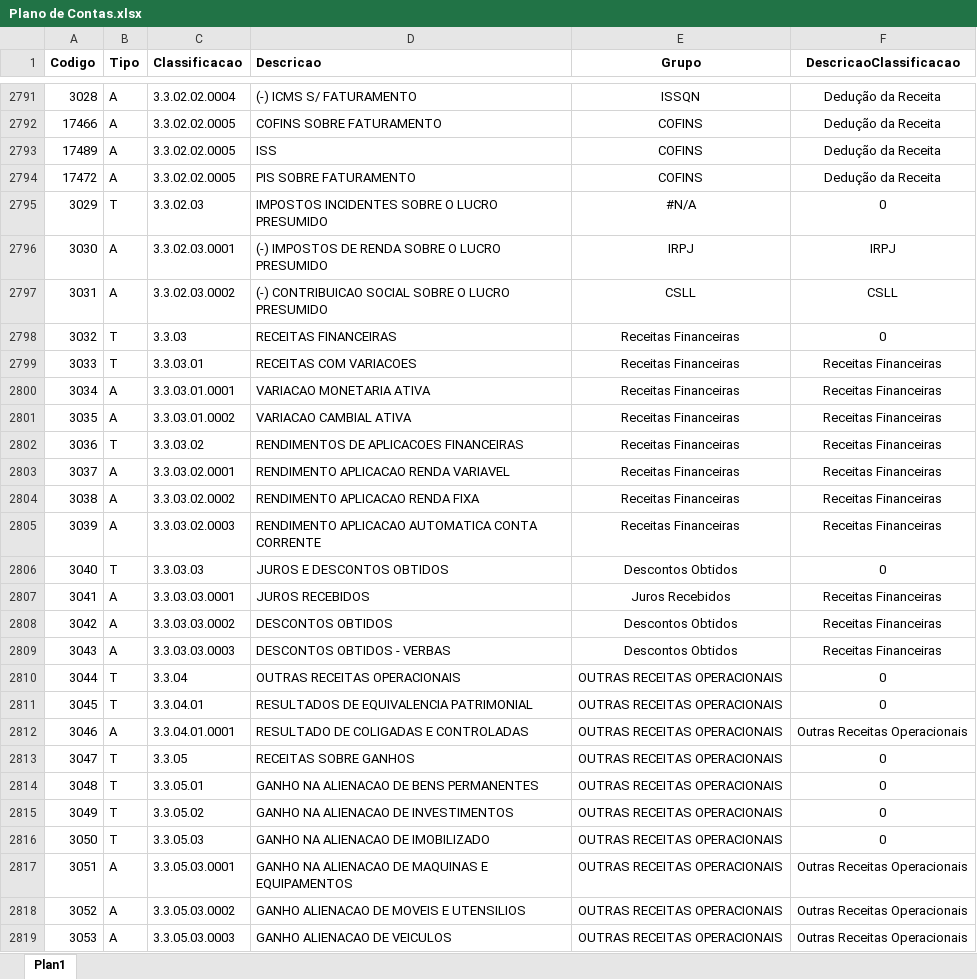
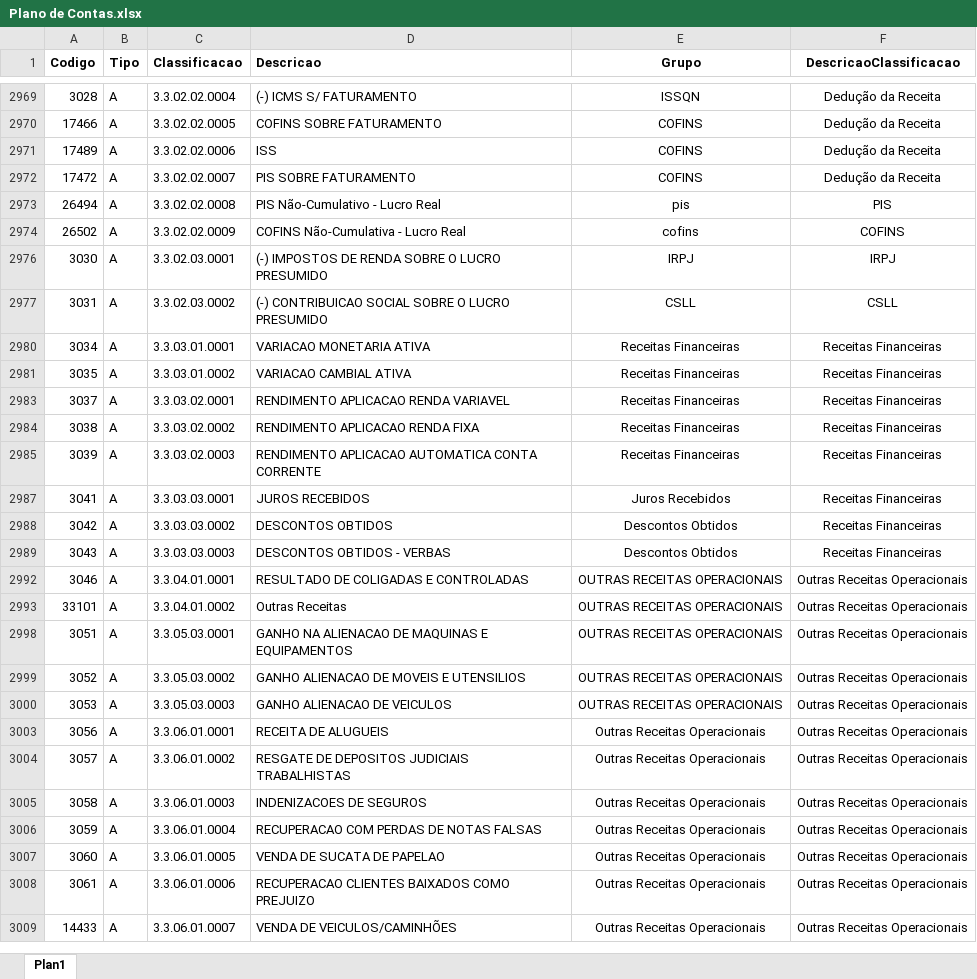
Before and after one commit to paulosolid/LocalixProject, an Excel workbook: Files Data Source/Plano de Contas.xlsx, sheet Plan1, drawn as a sheet; only a part is shown, gaps mark what is left out; the shorter side is filled out with more unchanged rows; values as stored, in another font and other column widths than the file's, no borders; removed rows and columns are numbered as before the commit, all else as after; the diff covers the shown part only; the diff names each change by its address in the sheet, - before the commit and + after, or states it on an @@ line.

```diff
--- a/Files Data Source/Plano de Contas.xlsx (sheet Plan1)
+++ b/Files Data Source/Plano de Contas.xlsx (sheet Plan1)
-C2971 (Classificacao): 3.3.02.02.0005
+C2971 (Classificacao): 3.3.02.02.0006
-C2972 (Classificacao): 3.3.02.02.0005
+C2972 (Classificacao): 3.3.02.02.0007
@@ row 2795 hidden: 3029 | T | 3.3.02.03 | IMPOSTOS INCIDENTES SOBRE O LUCRO PRESUMIDO | #N/A | 0 @@
+row 2973: 26494 | A | 3.3.02.02.0008 | PIS Não-Cumulativo - Lucro Real | pis | PIS
+row 2974: 26502 | A | 3.3.02.02.0009 | COFINS Não-Cumulativa - Lucro Real | cofins | COFINS
@@ row 2798 hidden: 3032 | T | 3.3.03 | RECEITAS FINANCEIRAS | Receitas Financeiras | 0 @@
@@ row 2799 hidden: 3033 | T | 3.3.03.01 | RECEITAS COM VARIACOES | Receitas Financeiras | Receitas Financeiras @@
@@ row 2802 hidden: 3036 | T | 3.3.03.02 | RENDIMENTOS DE APLICACOES FINANCEIRAS | Receitas Financeiras | Receitas Financeiras @@
@@ row 2806 hidden: 3040 | T | 3.3.03.03 | JUROS E DESCONTOS OBTIDOS | Descontos Obtidos | 0 @@
@@ row 2810 hidden: 3044 | T | 3.3.04 | OUTRAS RECEITAS OPERACIONAIS | OUTRAS RECEITAS OPERACIONAIS | 0 @@
@@ row 2811 hidden: 3045 | T | 3.3.04.01 | RESULTADOS DE EQUIVALENCIA PATRIMONIAL | OUTRAS RECEITAS OPERACIONAIS | 0 @@
@@ row 2813 hidden: 3047 | T | 3.3.05 | RECEITAS SOBRE GANHOS | OUTRAS RECEITAS OPERACIONAIS | 0 @@
@@ row 2814 hidden: 3048 | T | 3.3.05.01 | GANHO NA ALIENACAO DE BENS PERMANENTES | OUTRAS RECEITAS OPERACIONAIS | 0 @@
@@ row 2815 hidden: 3049 | T | 3.3.05.02 | GANHO NA ALIENACAO DE INVESTIMENTOS | OUTRAS RECEITAS OPERACIONAIS | 0 @@
@@ row 2816 hidden: 3050 | T | 3.3.05.03 | GANHO NA ALIENACAO DE IMOBILIZADO | OUTRAS RECEITAS OPERACIONAIS | 0 @@
+row 2993: 33101 | A | 3.3.04.01.0002 | Outras Receitas | OUTRAS RECEITAS OPERACIONAIS | Outras Receitas Operacionais
```
Also changed, not shown: 183 added rows, 11 removed rows, 6 moved rows, 143 hidden or unhidden rows, 82 edited cells and cell formats elsewhere in this sheet, formulas that keep their value, hidden cells, Files Data Source/FatoDRE_02.2015.xlsx, Files Data Source/FatoDRE_04.2016.xlsx, 32 other files.
